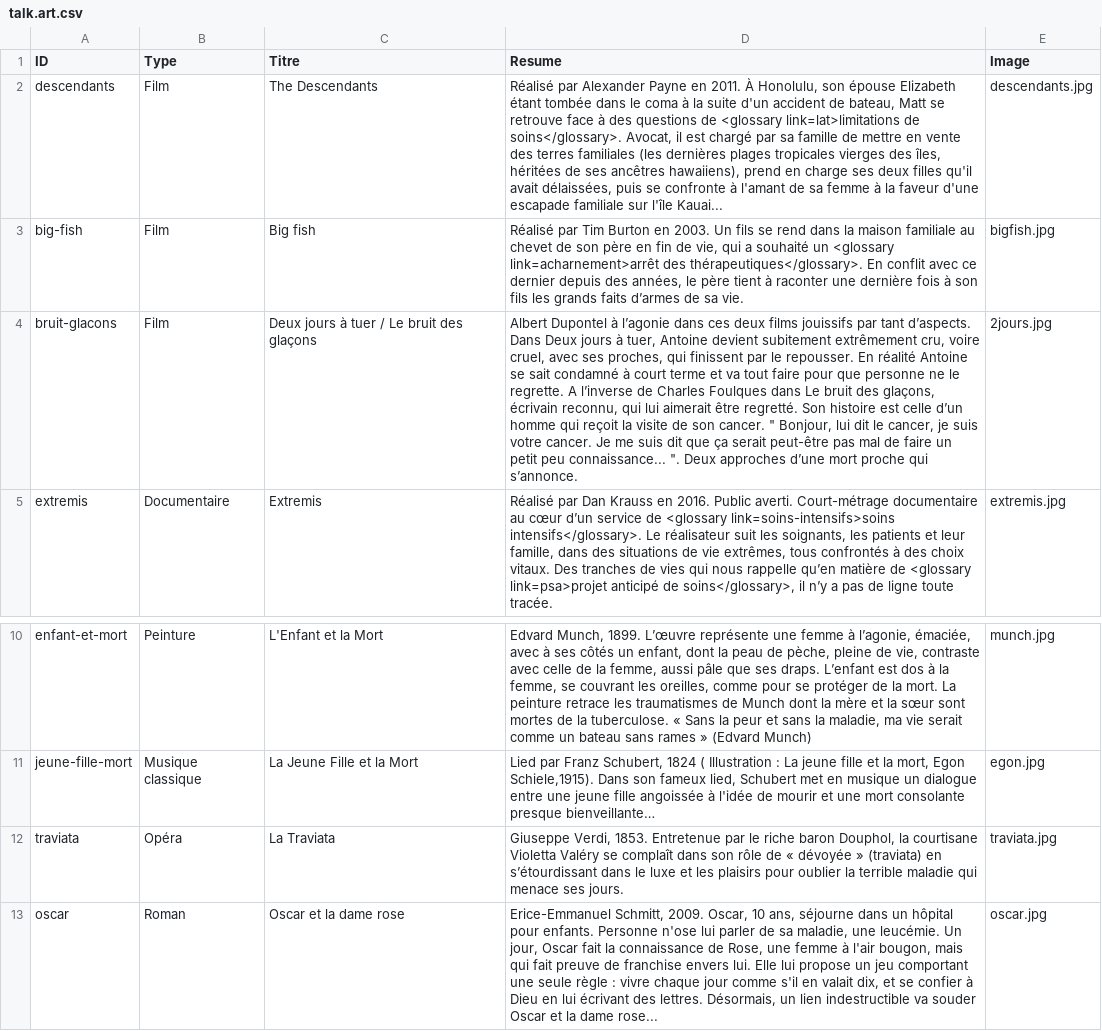
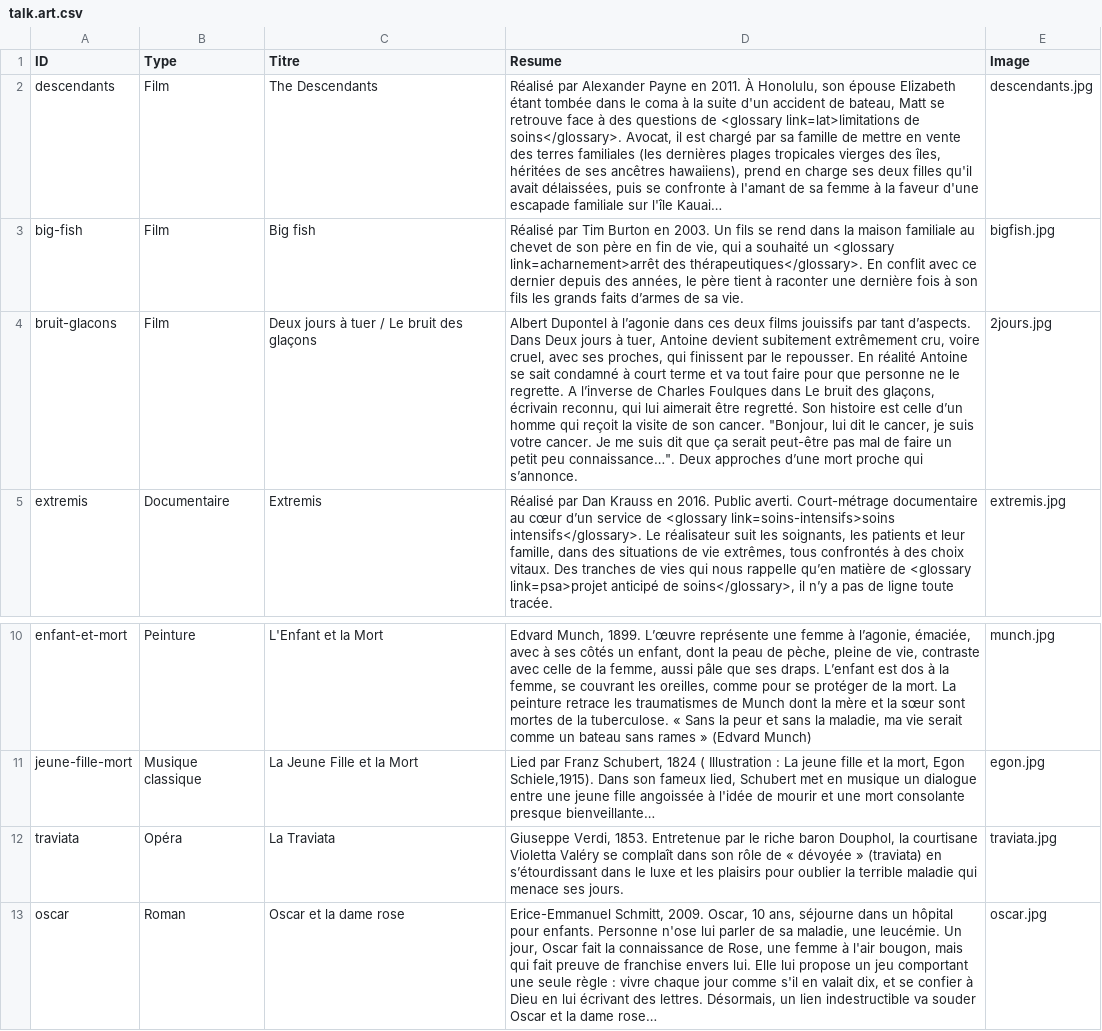
Before and after one commit to pefrobert/accords, a CSV file: src/data/talk.art.csv, drawn as a sheet; only a part is shown, gaps mark what is left out; the diff names each change by its address in the sheet, - before the commit and + after, or states it on an @@ line.

```diff
--- a/src/data/talk.art.csv
+++ b/src/data/talk.art.csv
-D2 (Resume): …sur l'île Kauai...
+D2 (Resume): …sur l'île Kauai…
-D4 (Resume): …son cancer. " Bonjour, lui dit le cancer, je suis votre cancer. Je me suis dit que ça serait peut-être pas mal de faire un petit peu connaissance... ". Deux approches…
+D4 (Resume): …son cancer. "Bonjour, lui dit le cancer, je suis votre cancer. Je me suis dit que ça serait peut-être pas mal de faire un petit peu connaissance…". Deux approches…
-D13 (Resume): …la dame rose...
+D13 (Resume): …la dame rose…
```
Also changed, not shown: src/data/read.glossary.csv, src/data/read.vecu.csv, 5 other files.
